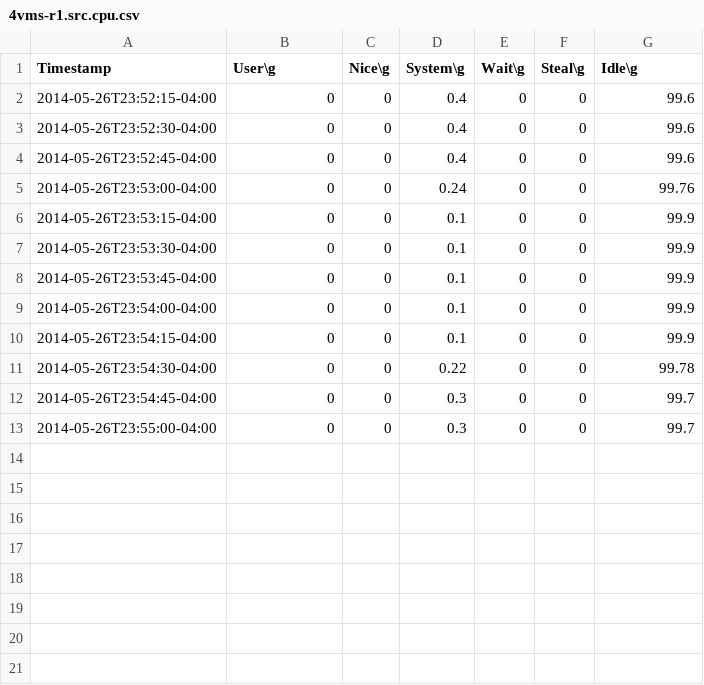
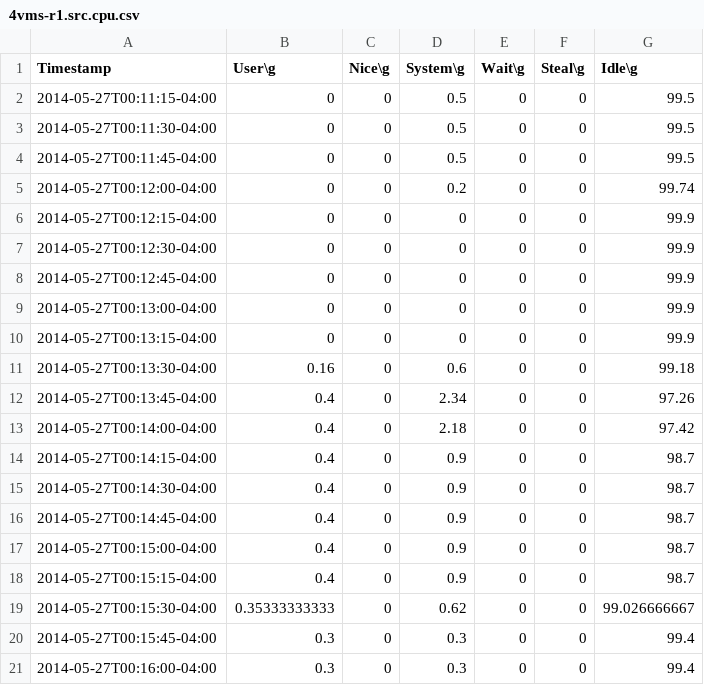
Before and after one commit to david78k/migration, a CSV file: 4vms-r1.src.cpu.csv, drawn as a sheet.

```diff
--- a/4vms-r1.src.cpu.csv
+++ b/4vms-r1.src.cpu.csv
@@ -1,13 +1,21 @@
 Timestamp,User\g,Nice\g,System\g,Wait\g,Steal\g,Idle\g
-2014-05-26T23:52:15-04:00,0,0,0.4,0,0,99.6
-2014-05-26T23:52:30-04:00,0,0,0.4,0,0,99.6
-2014-05-26T23:52:45-04:00,0,0,0.4,0,0,99.6
-2014-05-26T23:53:00-04:00,0,0,0.24,0,0,99.76
-2014-05-26T23:53:15-04:00,0,0,0.1,0,0,99.9
-2014-05-26T23:53:30-04:00,0,0,0.1,0,0,99.9
-2014-05-26T23:53:45-04:00,0,0,0.1,0,0,99.9
-2014-05-26T23:54:00-04:00,0,0,0.1,0,0,99.9
-2014-05-26T23:54:15-04:00,0,0,0.1,0,0,99.9
-2014-05-26T23:54:30-04:00,0,0,0.22,0,0,99.78
-2014-05-26T23:54:45-04:00,0,0,0.3,0,0,99.7
-2014-05-26T23:55:00-04:00,0,0,0.3,0,0,99.7
+2014-05-27T00:11:15-04:00,0,0,0.5,0,0,99.5
+2014-05-27T00:11:30-04:00,0,0,0.5,0,0,99.5
+2014-05-27T00:11:45-04:00,0,0,0.5,0,0,99.5
+2014-05-27T00:12:00-04:00,0,0,0.2,0,0,99.74
+2014-05-27T00:12:15-04:00,0,0,0,0,0,99.9
+2014-05-27T00:12:30-04:00,0,0,0,0,0,99.9
+2014-05-27T00:12:45-04:00,0,0,0,0,0,99.9
+2014-05-27T00:13:00-04:00,0,0,0,0,0,99.9
+2014-05-27T00:13:15-04:00,0,0,0,0,0,99.9
+2014-05-27T00:13:30-04:00,0.16,0,0.6,0,0,99.18
+2014-05-27T00:13:45-04:00,0.4,0,2.34,0,0,97.26
+2014-05-27T00:14:00-04:00,0.4,0,2.18,0,0,97.42
+2014-05-27T00:14:15-04:00,0.4,0,0.9,0,0,98.7
+2014-05-27T00:14:30-04:00,0.4,0,0.9,0,0,98.7
+2014-05-27T00:14:45-04:00,0.4,0,0.9,0,0,98.7
+2014-05-27T00:15:00-04:00,0.4,0,0.9,0,0,98.7
+2014-05-27T00:15:15-04:00,0.4,0,0.9,0,0,98.7
+2014-05-27T00:15:30-04:00,0.35333333333,0,0.62,0,0,99.026666667
+2014-05-27T00:15:45-04:00,0.3,0,0.3,0,0,99.4
+2014-05-27T00:16:00-04:00,0.3,0,0.3,0,0,99.4
```
Also changed, not shown: 4vms-r1.dest.cpu.csv, 4vms-r1.dest.net.csv, 7 other files.
